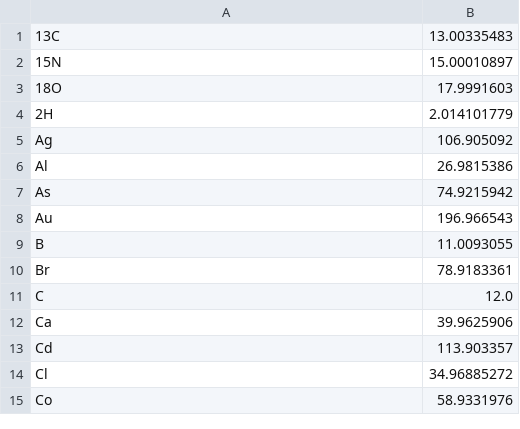
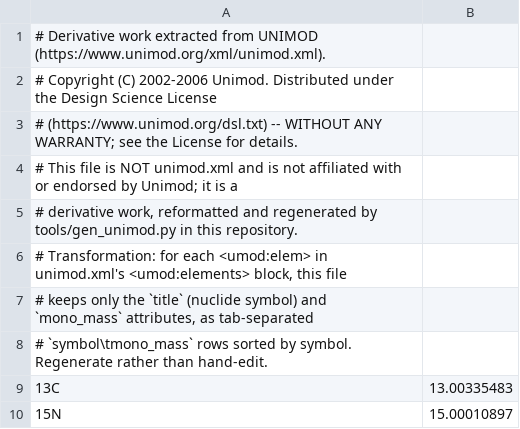
Before and after one commit to TalusBio/msspeculator, a TSV file: rust/core/data/elements.tsv, drawn as a sheet; only a part is shown; the shorter side is filled out with more unchanged rows.

Commit message:
fix(chem): carry the UNIMOD/DSL notice on the vendored TSVs themselves
The Design Science License requires the copyright notice and license reference to
accompany the redistributed work. That work is elements.tsv/unimod.tsv (compiled into
the binary via include_str!), not gen_unimod.py's docstring three directories away.
Emit a '#'-prefixed provenance/license header on both TSVs from the generator itself
so it survives regeneration, and skip those lines in the loader.

Also: tighten every_entry_mass_matches_its_composition to fail on any row whose mass
isn't computable instead of skipping it, and fix chem.rs's stale MOD_TABLE doc comment.

```diff
--- a/rust/core/data/elements.tsv
+++ b/rust/core/data/elements.tsv
@@ -1 +1,9 @@
+# Derivative work extracted from UNIMOD (https://www.unimod.org/xml/unimod.xml).
+# Copyright (C) 2002-2006 Unimod. Distributed under the Design Science License
+# (https://www.unimod.org/dsl.txt) -- WITHOUT ANY WARRANTY; see the License for details.
+# This file is NOT unimod.xml and is not affiliated with or endorsed by Unimod; it is a
+# derivative work, reformatted and regenerated by tools/gen_unimod.py in this repository.
+# Transformation: for each <umod:elem> in unimod.xml's <umod:elements> block, this file
+# keeps only the `title` (nuclide symbol) and `mono_mass` attributes, as tab-separated
+# `symbol\tmono_mass` rows sorted by symbol. Regenerate rather than hand-edit.
 13C	13.00335483
```
Also changed, not shown: rust/core/data/unimod.tsv, 3 other files.
